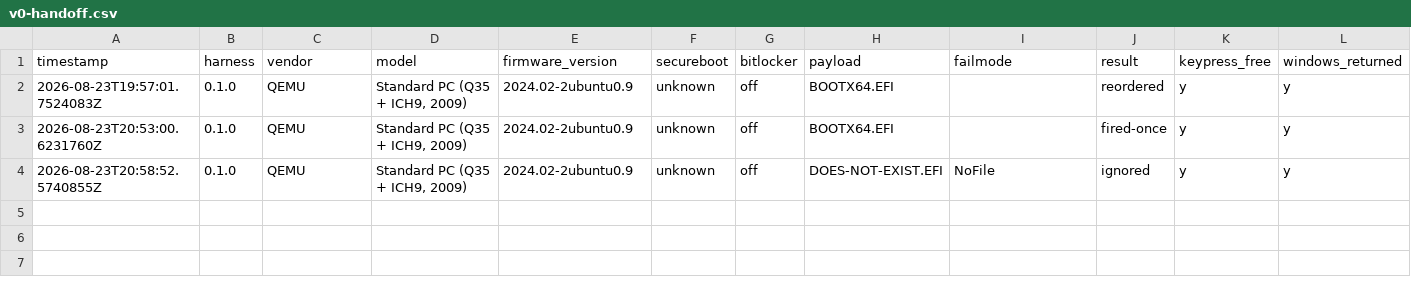
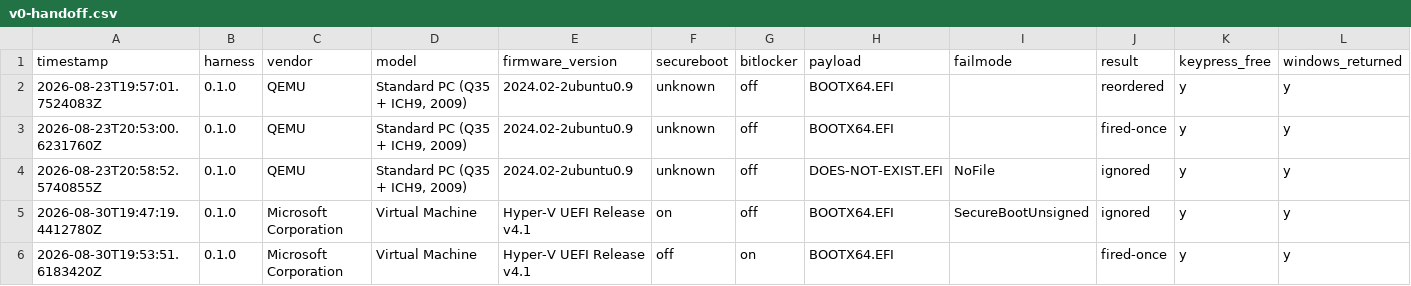
Before and after one commit to addlatt/upgrade_, a CSV file: docs/validation-results/v0-handoff.csv, drawn as a sheet; only a part is shown; rows hold the shown columns only; the diff covers the shown part only; the diff names each change by its address in the sheet, - before the commit and + after, or states it on an @@ line.

```diff
--- a/docs/validation-results/v0-handoff.csv
+++ b/docs/validation-results/v0-handoff.csv
+row 5: 2026-08-30T19:47:19.4412780Z | 0.1.0 | Microsoft Corporation | Virtual Machine | Hyper-V UEFI Release v4.1 | on | off | BOOTX64.EFI | SecureBootUnsigned | ignored | y | y
+row 6: 2026-08-30T19:53:51.6183420Z | 0.1.0 | Microsoft Corporation | Virtual Machine | Hyper-V UEFI Release v4.1 | off | on | BOOTX64.EFI |  | fired-once | y | y
```
Also changed, not shown: 1 added row elsewhere in this file, 4 other files.
